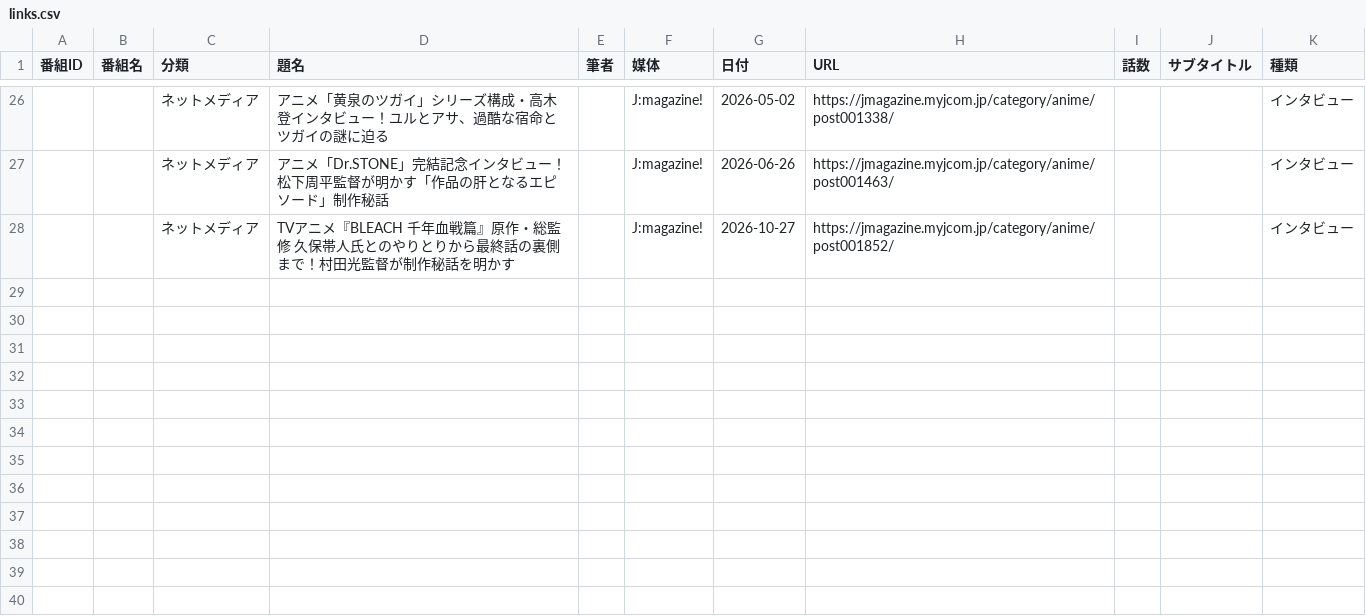
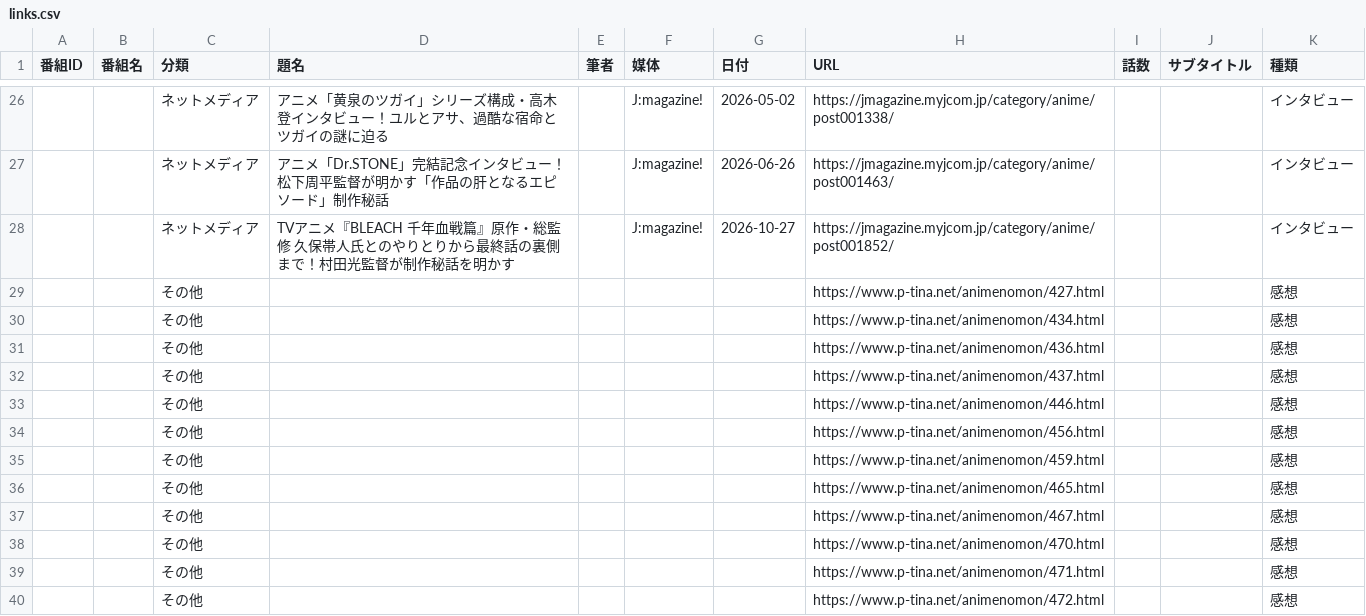
Before and after one commit to nzanke/anime-world, a CSV file: content/links.csv, drawn as a sheet; only a part is shown, gaps mark what is left out; the diff names each change by its address in the sheet, - before the commit and + after, or states it on an @@ line.

Commit message:
記事リンクをまとめて追加（12件）

```diff
--- a/content/links.csv
+++ b/content/links.csv
+row 29:  |  | その他 |  |  |  |  | https://www.p-tina.net/animenomon/427.html |  |  | 感想
+row 30:  |  | その他 |  |  |  |  | https://www.p-tina.net/animenomon/434.html |  |  | 感想
+row 31:  |  | その他 |  |  |  |  | https://www.p-tina.net/animenomon/436.html |  |  | 感想
+row 32:  |  | その他 |  |  |  |  | https://www.p-tina.net/animenomon/437.html |  |  | 感想
+row 33:  |  | その他 |  |  |  |  | https://www.p-tina.net/animenomon/446.html |  |  | 感想
+row 34:  |  | その他 |  |  |  |  | https://www.p-tina.net/animenomon/456.html |  |  | 感想
+row 35:  |  | その他 |  |  |  |  | https://www.p-tina.net/animenomon/459.html |  |  | 感想
+row 36:  |  | その他 |  |  |  |  | https://www.p-tina.net/animenomon/465.html |  |  | 感想
+row 37:  |  | その他 |  |  |  |  | https://www.p-tina.net/animenomon/467.html |  |  | 感想
+row 38:  |  | その他 |  |  |  |  | https://www.p-tina.net/animenomon/470.html |  |  | 感想
+row 39:  |  | その他 |  |  |  |  | https://www.p-tina.net/animenomon/471.html |  |  | 感想
+row 40:  |  | その他 |  |  |  |  | https://www.p-tina.net/animenomon/472.html |  |  | 感想
```
